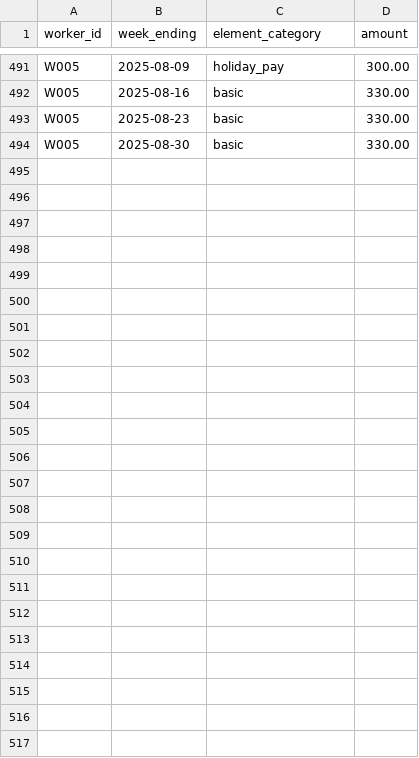
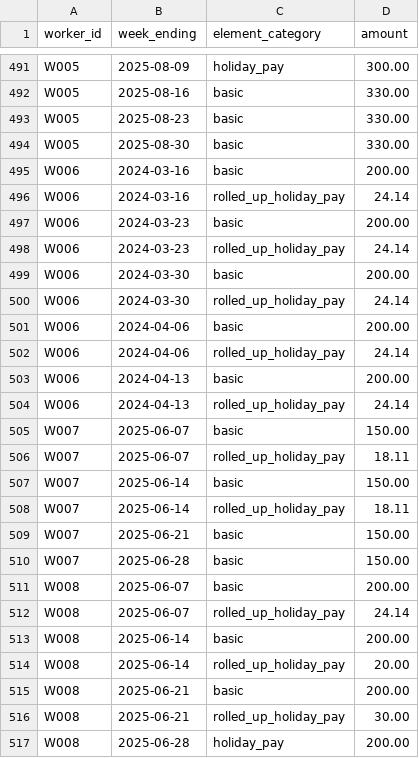
Before and after one commit to DataScienceVishal/ai-product-studio, a CSV file: products/holiday-pay-payroll-lookback-audit/samples/history.csv, drawn as a sheet; only a part is shown, gaps mark what is left out.

```diff
--- a/products/holiday-pay-payroll-lookback-audit/samples/history.csv
+++ b/products/holiday-pay-payroll-lookback-audit/samples/history.csv
@@ -494 +494,24 @@ W005,2025-08-23,basic,330.00
 W005,2025-08-30,basic,330.00
+W006,2024-03-16,basic,200.00
+W006,2024-03-16,rolled_up_holiday_pay,24.14
+W006,2024-03-23,basic,200.00
+W006,2024-03-23,rolled_up_holiday_pay,24.14
+W006,2024-03-30,basic,200.00
+W006,2024-03-30,rolled_up_holiday_pay,24.14
+W006,2024-04-06,basic,200.00
+W006,2024-04-06,rolled_up_holiday_pay,24.14
+W006,2024-04-13,basic,200.00
+W006,2024-04-13,rolled_up_holiday_pay,24.14
+W007,2025-06-07,basic,150.00
+W007,2025-06-07,rolled_up_holiday_pay,18.11
+W007,2025-06-14,basic,150.00
+W007,2025-06-14,rolled_up_holiday_pay,18.11
+W007,2025-06-21,basic,150.00
+W007,2025-06-28,basic,150.00
+W008,2025-06-07,basic,200.00
+W008,2025-06-07,rolled_up_holiday_pay,24.14
+W008,2025-06-14,basic,200.00
+W008,2025-06-14,rolled_up_holiday_pay,20.00
+W008,2025-06-21,basic,200.00
+W008,2025-06-21,rolled_up_holiday_pay,30.00
+W008,2025-06-28,holiday_pay,200.00
```
Also changed, not shown: 9 other files.
